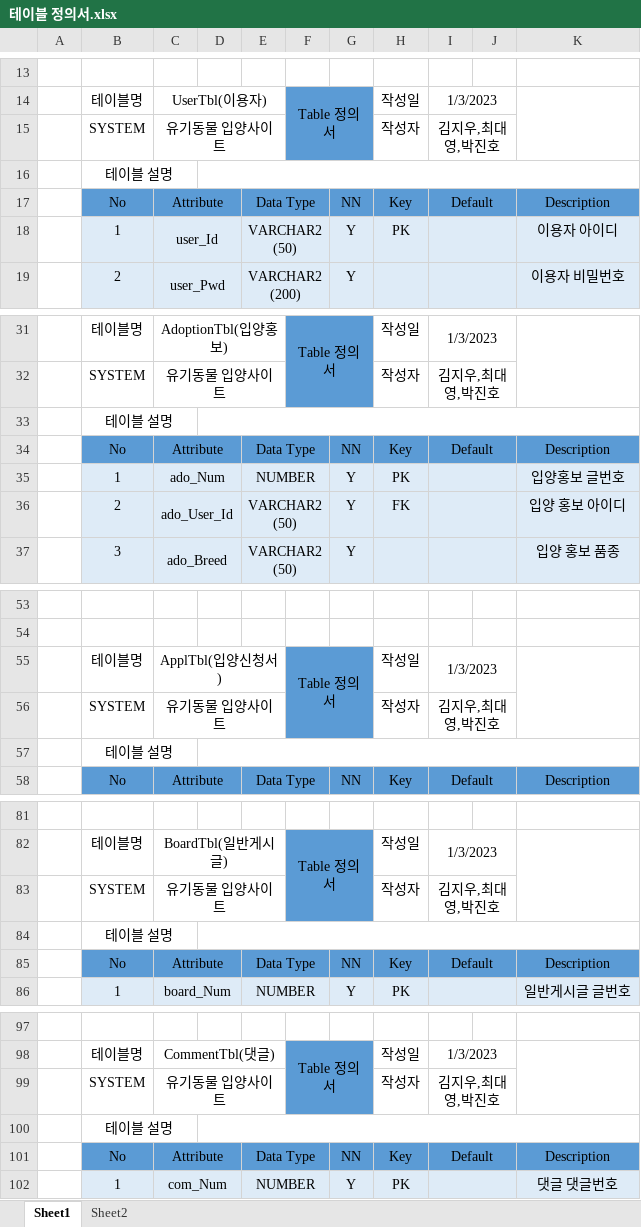
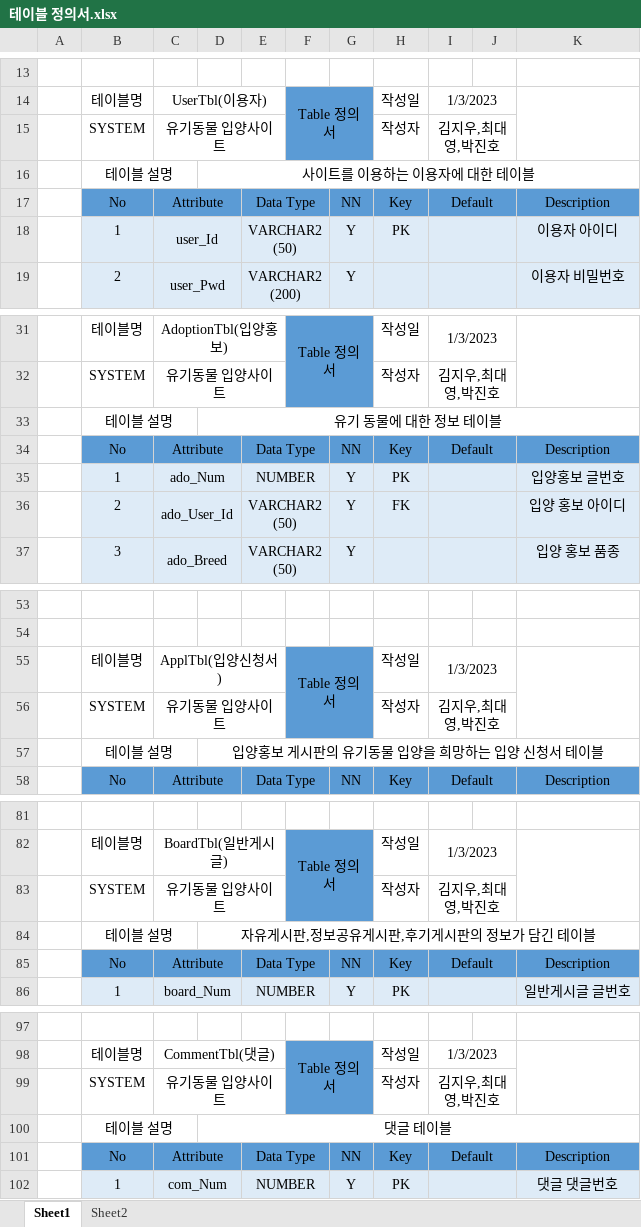
Before and after one commit to jinho71249/miracle, an Excel workbook: 3조 팀프로젝트/데이터베이스 설계/테이블 정의서.xlsx, sheet Sheet1, drawn as a sheet; only a part is shown, gaps mark what is left out; values as stored, in another font and other column widths than the file's, no borders; the diff names each change by its address in the sheet, - before the commit and + after, or states it on an @@ line.

Commit message:
테이블 정의서 수정본

```diff
--- a/3조 팀프로젝트/데이터베이스 설계/테이블 정의서.xlsx (sheet Sheet1)
+++ b/3조 팀프로젝트/데이터베이스 설계/테이블 정의서.xlsx (sheet Sheet1)
-D16: (empty)
+D16: 사이트를 이용하는 이용자에 대한 테이블
-D33: (empty)
+D33: 유기 동물에 대한 정보 테이블
-D57: (empty)
+D57: 입양홍보 게시판의 유기동물 입양을 희망하는 입양 신청서 테이블
-D84: (empty)
+D84: 자유게시판,정보공유게시판,후기게시판의 정보가 담긴 테이블
-D100: (empty)
+D100: 댓글 테이블
```
